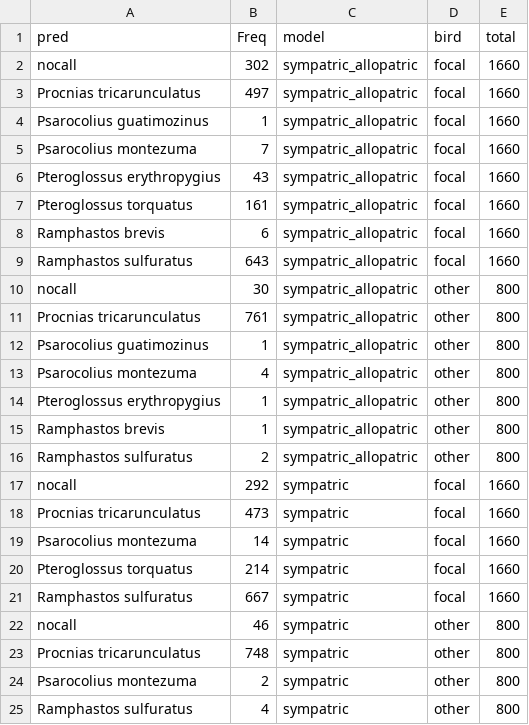
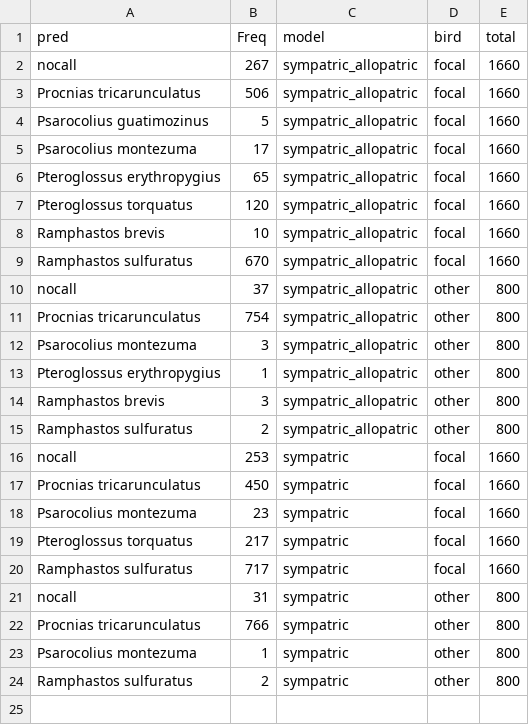
Before and after one commit to maRce10/bellbird_vocal_mimicry, a CSV file: presentation/data/classification_counts.csv, drawn as a sheet.

```diff
--- a/presentation/data/classification_counts.csv
+++ b/presentation/data/classification_counts.csv
@@ -1,25 +1,24 @@
 "pred","Freq","model","bird","total"
-"nocall",302,"sympatric_allopatric","focal",1660
-"Procnias tricarunculatus",497,"sympatric_allopatric","focal",1660
-"Psarocolius guatimozinus",1,"sympatric_allopatric","focal",1660
-"Psarocolius montezuma",7,"sympatric_allopatric","focal",1660
-"Pteroglossus erythropygius",43,"sympatric_allopatric","focal",1660
-"Pteroglossus torquatus",161,"sympatric_allopatric","focal",1660
-"Ramphastos brevis",6,"sympatric_allopatric","focal",1660
-"Ramphastos sulfuratus",643,"sympatric_allopatric","focal",1660
-"nocall",30,"sympatric_allopatric","other",800
-"Procnias tricarunculatus",761,"sympatric_allopatric","other",800
-"Psarocolius guatimozinus",1,"sympatric_allopatric","other",800
-"Psarocolius montezuma",4,"sympatric_allopatric","other",800
+"nocall",267,"sympatric_allopatric","focal",1660
+"Procnias tricarunculatus",506,"sympatric_allopatric","focal",1660
+"Psarocolius guatimozinus",5,"sympatric_allopatric","focal",1660
+"Psarocolius montezuma",17,"sympatric_allopatric","focal",1660
+"Pteroglossus erythropygius",65,"sympatric_allopatric","focal",1660
+"Pteroglossus torquatus",120,"sympatric_allopatric","focal",1660
+"Ramphastos brevis",10,"sympatric_allopatric","focal",1660
+"Ramphastos sulfuratus",670,"sympatric_allopatric","focal",1660
+"nocall",37,"sympatric_allopatric","other",800
+"Procnias tricarunculatus",754,"sympatric_allopatric","other",800
+"Psarocolius montezuma",3,"sympatric_allopatric","other",800
 "Pteroglossus erythropygius",1,"sympatric_allopatric","other",800
-"Ramphastos brevis",1,"sympatric_allopatric","other",800
+"Ramphastos brevis",3,"sympatric_allopatric","other",800
 "Ramphastos sulfuratus",2,"sympatric_allopatric","other",800
-"nocall",292,"sympatric","focal",1660
-"Procnias tricarunculatus",473,"sympatric","focal",1660
-"Psarocolius montezuma",14,"sympatric","focal",1660
-"Pteroglossus torquatus",214,"sympatric","focal",1660
-"Ramphastos sulfuratus",667,"sympatric","focal",1660
-"nocall",46,"sympatric","other",800
-"Procnias tricarunculatus",748,"sympatric","other",800
-"Psarocolius montezuma",2,"sympatric","other",800
-"Ramphastos sulfuratus",4,"sympatric","other",800
+"nocall",253,"sympatric","focal",1660
+"Procnias tricarunculatus",450,"sympatric","focal",1660
+"Psarocolius montezuma",23,"sympatric","focal",1660
+"Pteroglossus torquatus",217,"sympatric","focal",1660
+"Ramphastos sulfuratus",717,"sympatric","focal",1660
+"nocall",31,"sympatric","other",800
+"Procnias tricarunculatus",766,"sympatric","other",800
+"Psarocolius montezuma",1,"sympatric","other",800
+"Ramphastos sulfuratus",2,"sympatric","other",800
```
Also changed, not shown: data/processed/birdnet_cv/focal_predictions_sympatric.csv, data/processed/birdnet_cv/oof_predictions_sympatric.csv, 43 other files.
